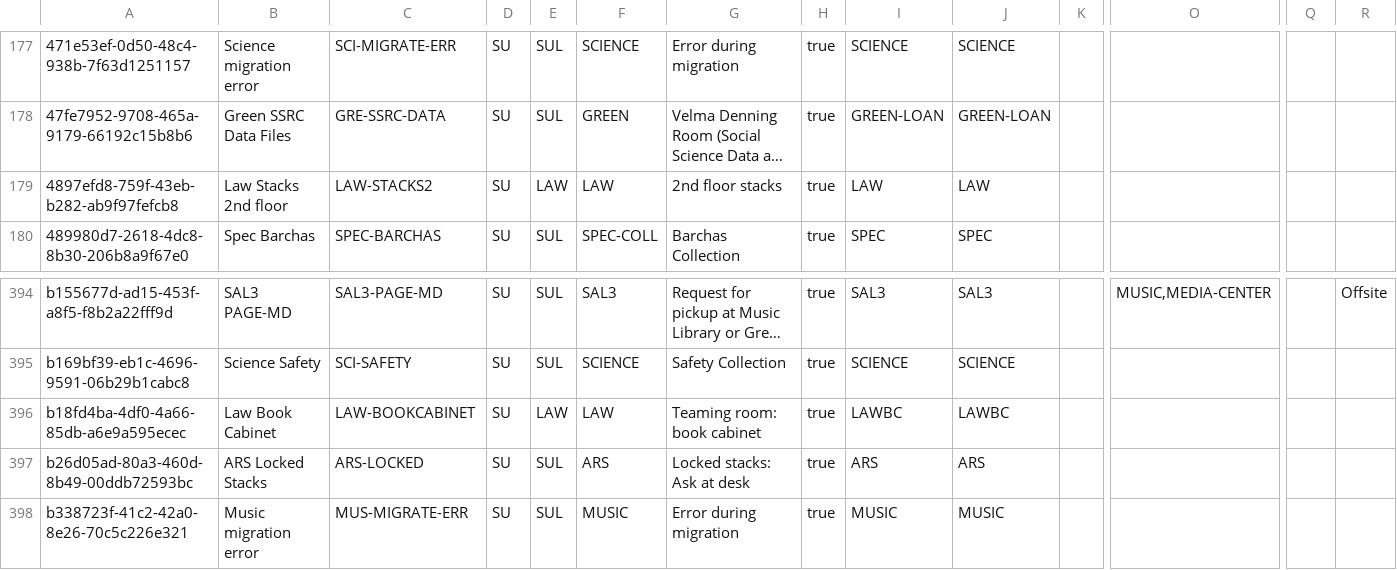
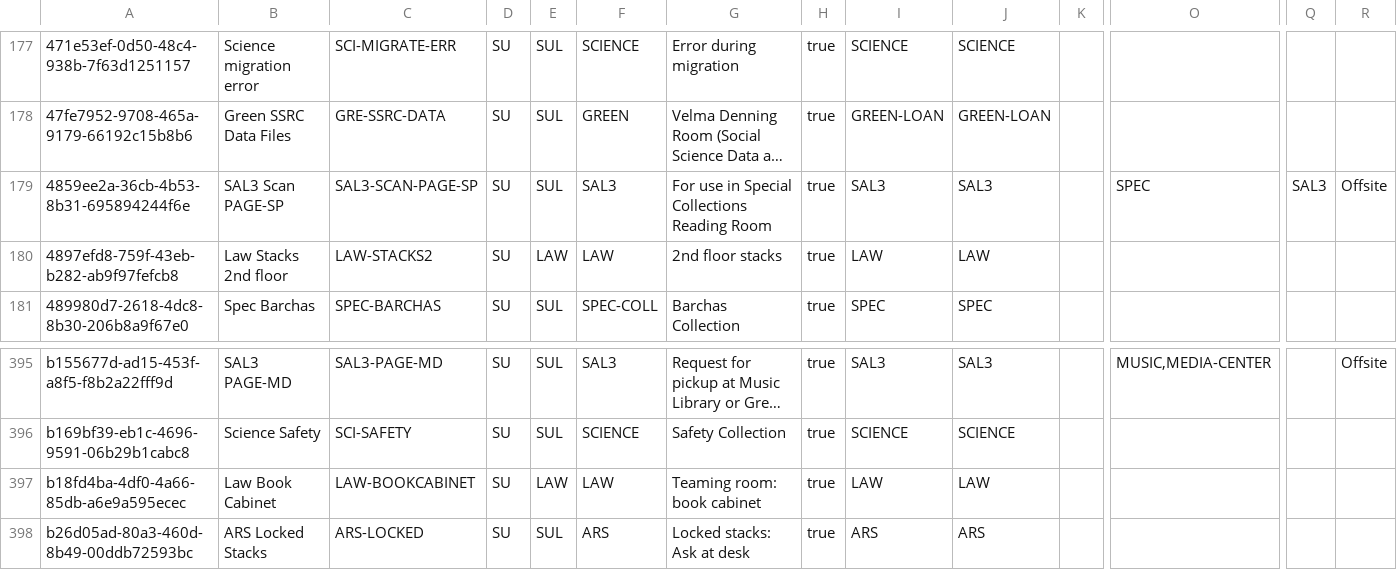
Before and after one commit to sul-dlss/SearchWorks, a CSV file: config/folio/locations.csv, drawn as a sheet; only a part is shown, gaps mark what is left out; the shorter side is filled out with more unchanged rows; long unchanged cells end in …; addresses are those after the commit; rows hold the shown columns only; the diff names each change by its address in the sheet, - before the commit and + after, or states it on an @@ line.

Commit message:
Update FOLIO types

```diff
--- a/config/folio/locations.csv
+++ b/config/folio/locations.csv
+row 179: 4859ee2a-36cb-4b53-8b31-695894244f6e | SAL3 Scan PAGE-SP | SAL3-SCAN-PAGE-SP | SU | SUL | SAL3 | For use in Special Collections Reading Room | true | SAL3 | SAL3 |  | SPEC | SAL3 | Offsite
-I397: LAWBC
+I397: LAW
-J397: LAWBC
+J397: LAW
```
Also changed, not shown: 1 other file.
